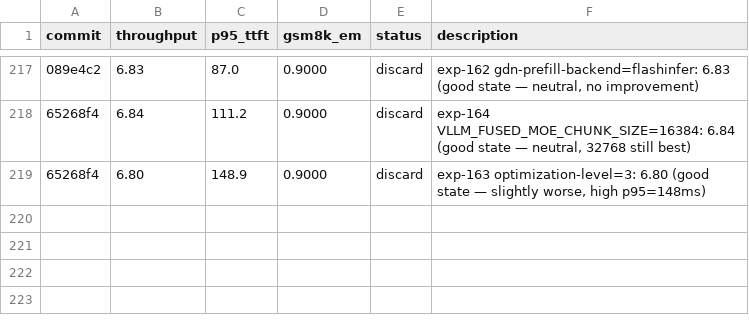
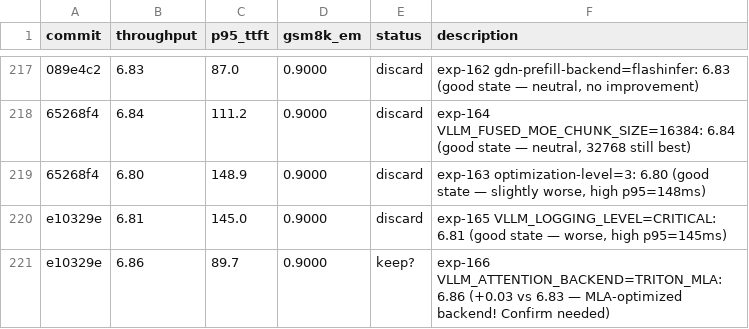
Before and after one commit to bkates-cw/autoinference, a TSV file: results.tsv, drawn as a sheet; only a part is shown, gaps mark what is left out; the diff names each change by its address in the sheet, - before the commit and + after, or states it on an @@ line.

Commit message:
Record exp-165/166 (CRITICAL worse, TRITON_MLA=6.86 potential win!); retest exp-167/168

```diff
--- a/results.tsv
+++ b/results.tsv
+row 220: e10329e | 6.81 | 145.0 | 0.9000 | discard | exp-165 VLLM_LOGGING_LEVEL=CRITICAL: 6.81 (good state — worse, high p95=145ms)
+row 221: e10329e | 6.86 | 89.7 | 0.9000 | keep? | exp-166 VLLM_ATTENTION_BACKEND=TRITON_MLA: 6.86 (+0.03 vs 6.83 — MLA-optimized backend! Confirm needed)
```
